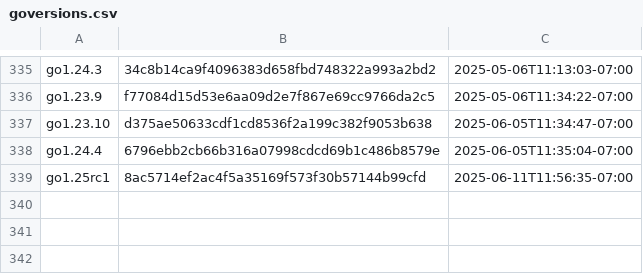
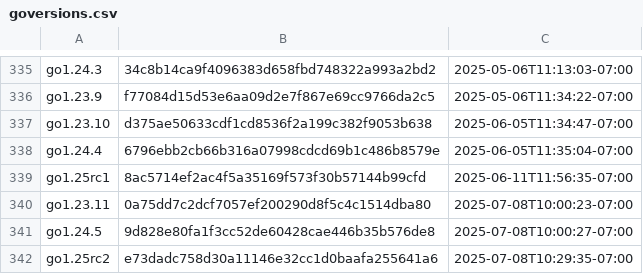
Before and after one commit to timb-machine-mirrors/goretk-gore, a CSV file: resources/goversions.csv, drawn as a sheet; only a part is shown, gaps mark what is left out.

```diff
--- a/resources/goversions.csv
+++ b/resources/goversions.csv
@@ -339 +339,4 @@ go1.24.4,6796ebb2cb66b316a07998cdcd69b1c486b8579e,2025-06-05T11:35:04-07:00
 go1.25rc1,8ac5714ef2ac4f5a35169f573f30b57144b99cfd,2025-06-11T11:56:35-07:00
+go1.23.11,0a75dd7c2dcf7057ef200290d8f5c4c1514dba80,2025-07-08T10:00:23-07:00
+go1.24.5,9d828e80fa1f3cc52de60428cae446b35b576de8,2025-07-08T10:00:27-07:00
+go1.25rc2,e73dadc758d30a11146e32cc1d0baafa255641a6,2025-07-08T10:29:35-07:00
```
Also changed, not shown: 1 other file.
